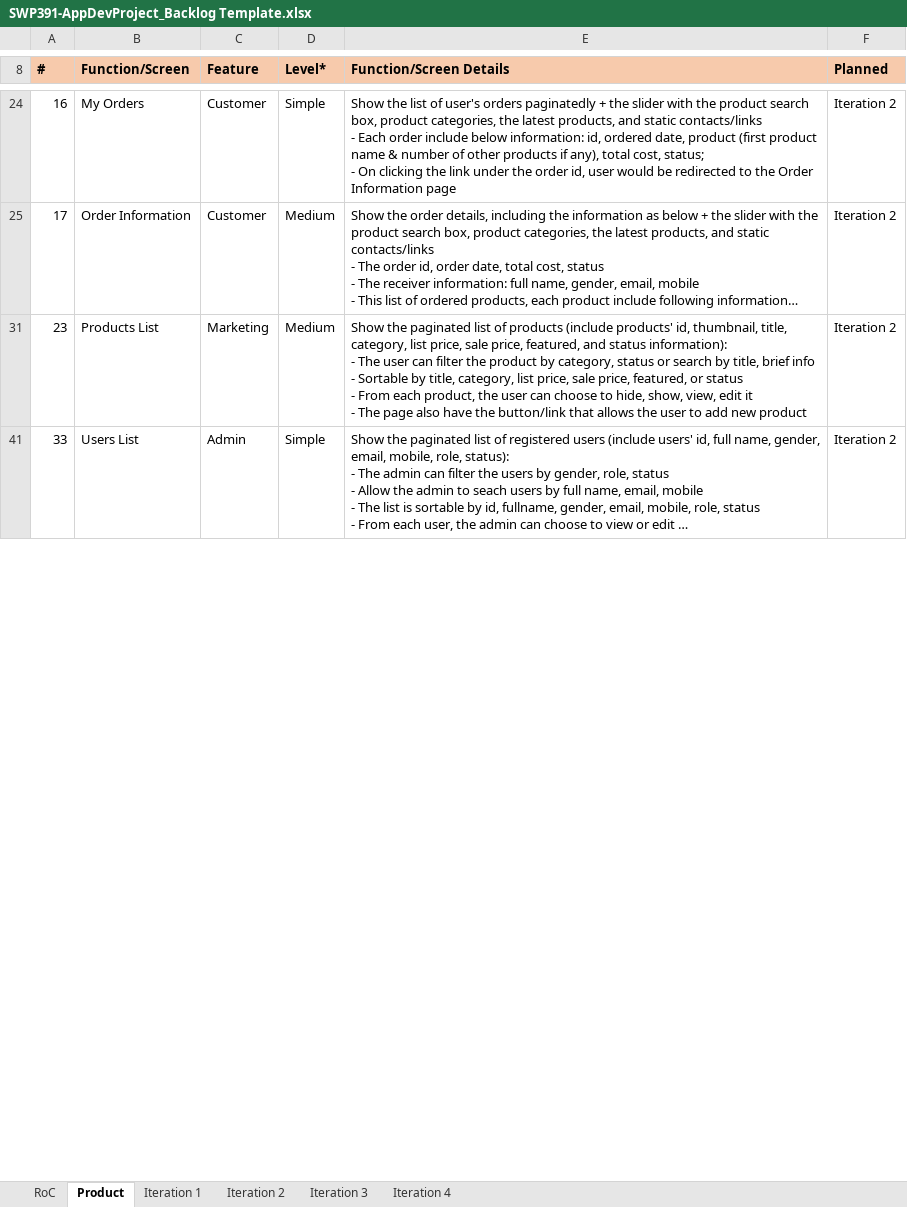
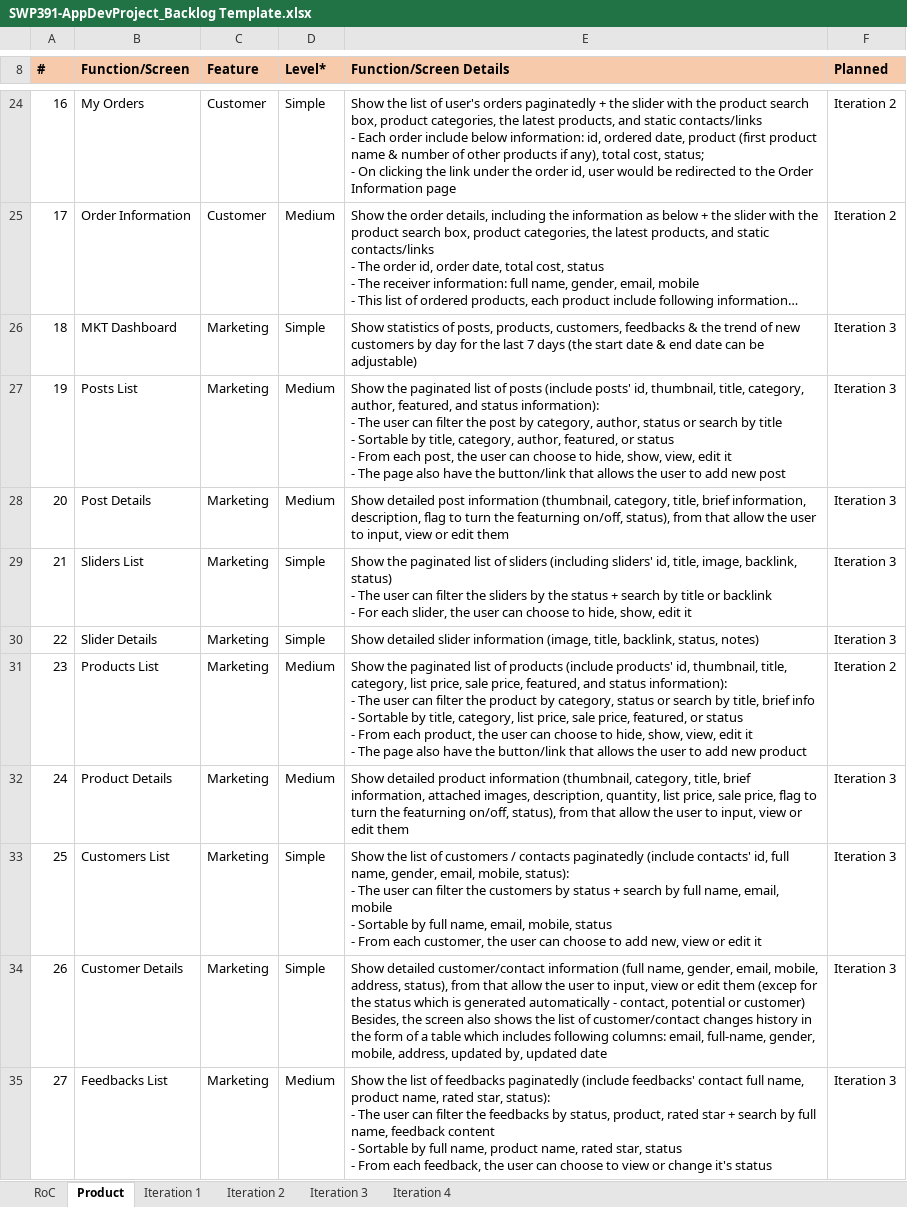
Before and after one commit to sonntt19/fashion-shop-online, an Excel workbook: SWP391-AppDevProject_Backlog Template.xlsx, sheet Product, drawn as a sheet; only a part is shown, gaps mark what is left out; the shorter side is filled out with more unchanged rows; long unchanged cells end in …; values as stored, in another font and other column widths than the file's, no borders; charts and pictures not drawn; ↵ is a line break in a cell; the diff covers the shown part only; the diff names each change by its address in the sheet, - before the commit and + after, or states it on an @@ line.

```diff
--- a/SWP391-AppDevProject_Backlog Template.xlsx (sheet Product)
+++ b/SWP391-AppDevProject_Backlog Template.xlsx (sheet Product)
@@ row 26 unhidden: 18 | MKT Dashboard | Marketing | Simple | Show statistics of posts, products, customers, feedbacks & the trend of new customers by day for the last 7 days (the start date & end date can be adjustable) | Iteration 3 @@
@@ row 27 unhidden: 19 | Posts List | Marketing | Medium | Show the paginated list of posts (include posts' id, thumbnail, title, category, author, featured, and status information): ↵ - The user can filter the post by category, author, status or search by title ↵ - Sortable by title, category, author, featured, or status ↵ - From each post, the user can choose to hide, show, view, edit it ↵ - The page also have the button/link that allows the user to add new post | Iteration 3 @@
@@ row 28 unhidden: 20 | Post Details | Marketing | Medium | Show detailed post information (thumbnail, category, title, brief information, description, flag to turn the featurning on/off, status), from that allow the user to input, view or edit them | Iteration 3 @@
@@ row 29 unhidden: 21 | Sliders List | Marketing | Simple | Show the paginated list of sliders (including sliders' id, title, image, backlink, status) ↵ - The user can filter the sliders by the status + search by title or backlink ↵ - For each slider, the user can choose to hide, show, edit it | Iteration 3 @@
@@ row 30 unhidden: 22 | Slider Details | Marketing | Simple | Show detailed slider information (image, title, backlink, status, notes) | Iteration 3 @@
@@ row 32 unhidden: 24 | Product Details | Marketing | Medium | Show detailed product information (thumbnail, category, title, brief information, attached images, description, quantity, list price, sale price, flag to turn the featurning on/off, status), from that allow the user to input, view or edit them | Iteration 3 @@
@@ row 33 unhidden: 25 | Customers List | Marketing | Simple | Show the list of customers / contacts paginatedly (include contacts' id, full name, gender, email, mobile, status): ↵ - The user can filter the customers by status + search by full name, email, mobile ↵ - Sortable by full name, email, mobile, status ↵ - From each customer, the user can choose to add new, view or edit it | Iteration 3 @@
@@ row 34 unhidden: 26 | Customer Details | Marketing | Simple | Show detailed customer/contact information (full name, gender, email, mobile, address, status), from that allow the user to input, view or edit them (excep for the status which is generated automatically - contact, potential or customer) ↵ Besides, the screen also shows the list of customer/contact changes history in the form of a table which includes following columns: email, full-name, gender, mobile, address, updated by, updated date | Iteration 3 @@
@@ row 35 unhidden: 27 | Feedbacks List | Marketing | Medium | Show the list of feedbacks paginatedly (include feedbacks' contact full name, product name, rated star, status): ↵ - The user can filter the feedbacks by status, product, rated star + search by full name, feedback content ↵ - Sortable by full name, product name, rated star, status ↵ - From each feedback, the user can choose to view or change it's status | Iteration 3 @@
```
Also changed, not shown: 8 hidden or unhidden rows elsewhere in this sheet, charts or pictures, 4 other files.
